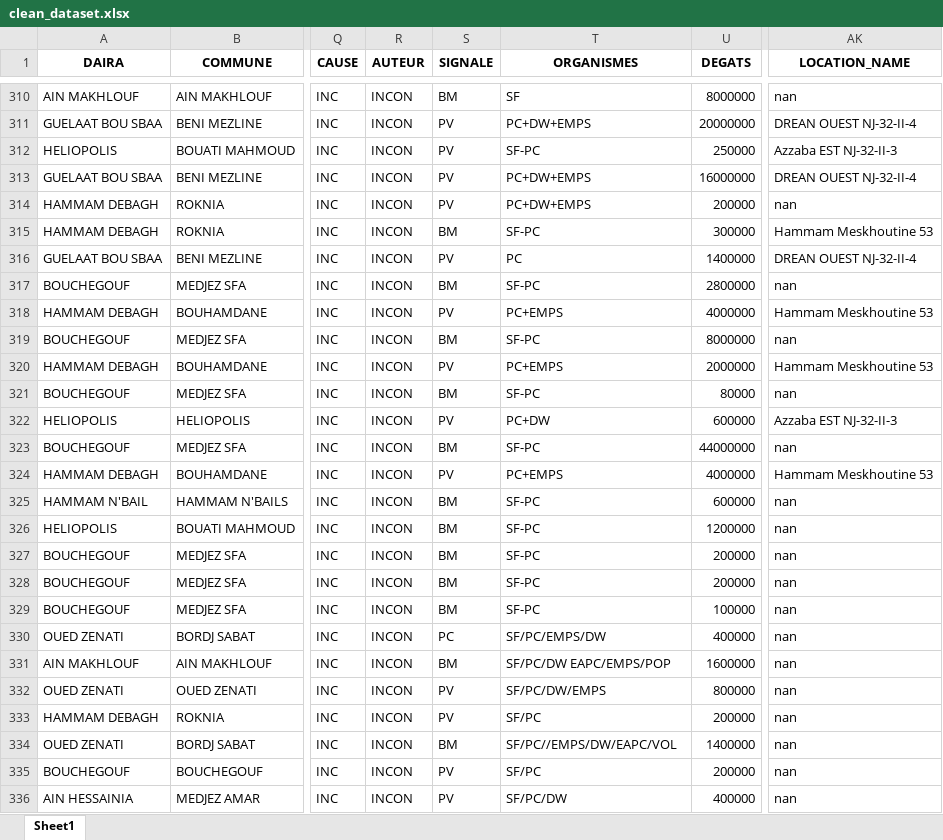
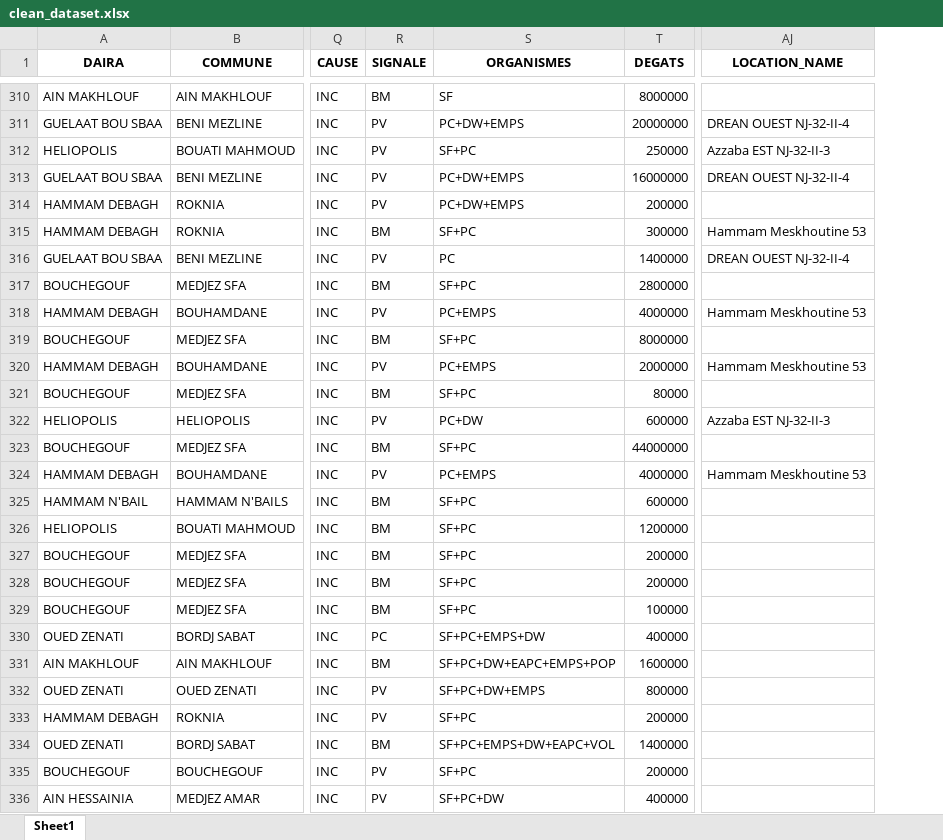
Before and after one commit to Lamouri-Yakoub/PROJECT-FIRE, an Excel workbook: clean_dataset.xlsx, sheet Sheet1, drawn as a sheet; only a part is shown, gaps mark what is left out; values as stored, in another font and other column widths than the file's, no borders; removed rows and columns are numbered as before the commit, all else as after; the diff covers the shown part only; the diff names each change by its address in the sheet, - before the commit and + after, or states it on an @@ line.

```diff
--- a/clean_dataset.xlsx (sheet Sheet1)
+++ b/clean_dataset.xlsx (sheet Sheet1)
-column R (AUTEUR), rows 310-336: all INCON
-AJ310 (LOCATION_NAME): nan
+AJ310 (LOCATION_NAME): (empty)
-S312 (ORGANISMES): SF-PC
+S312 (ORGANISMES): SF+PC
-AJ314 (LOCATION_NAME): nan
+AJ314 (LOCATION_NAME): (empty)
-S315 (ORGANISMES): SF-PC
+S315 (ORGANISMES): SF+PC
-S317 (ORGANISMES): SF-PC
+S317 (ORGANISMES): SF+PC
-AJ317 (LOCATION_NAME): nan
+AJ317 (LOCATION_NAME): (empty)
-S319 (ORGANISMES): SF-PC
+S319 (ORGANISMES): SF+PC
-AJ319 (LOCATION_NAME): nan
+AJ319 (LOCATION_NAME): (empty)
-S321 (ORGANISMES): SF-PC
+S321 (ORGANISMES): SF+PC
-AJ321 (LOCATION_NAME): nan
+AJ321 (LOCATION_NAME): (empty)
-S323 (ORGANISMES): SF-PC
+S323 (ORGANISMES): SF+PC
-AJ323 (LOCATION_NAME): nan
+AJ323 (LOCATION_NAME): (empty)
-S325:S329 (ORGANISMES): SF-PC
+S325:S329 (ORGANISMES): SF+PC
-AJ325:AJ336 (LOCATION_NAME): nan
+AJ325:AJ336 (LOCATION_NAME): (empty)
-S330 (ORGANISMES): SF/PC/EMPS/DW
+S330 (ORGANISMES): SF+PC+EMPS+DW
-S331 (ORGANISMES): SF/PC/DW EAPC/EMPS/POP
+S331 (ORGANISMES): SF+PC+DW+EAPC+EMPS+POP
-S332 (ORGANISMES): SF/PC/DW/EMPS
+S332 (ORGANISMES): SF+PC+DW+EMPS
-S333 (ORGANISMES): SF/PC
+S333 (ORGANISMES): SF+PC
-S334 (ORGANISMES): SF/PC//EMPS/DW/EAPC/VOL
+S334 (ORGANISMES): SF+PC+EMPS+DW+EAPC+VOL
-S335 (ORGANISMES): SF/PC
+S335 (ORGANISMES): SF+PC
-S336 (ORGANISMES): SF/PC/DW
+S336 (ORGANISMES): SF+PC+DW
```
Also changed, not shown: 715 edited cells elsewhere in this sheet, Cleaned Data/Theme1/clean_dataset.xlsx, 23 other files.
